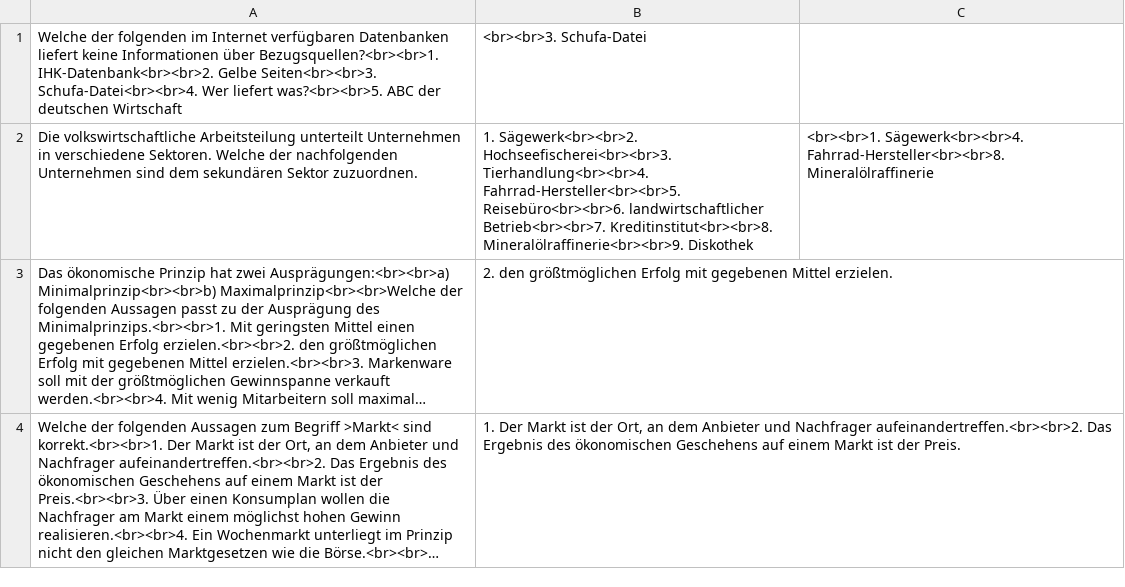
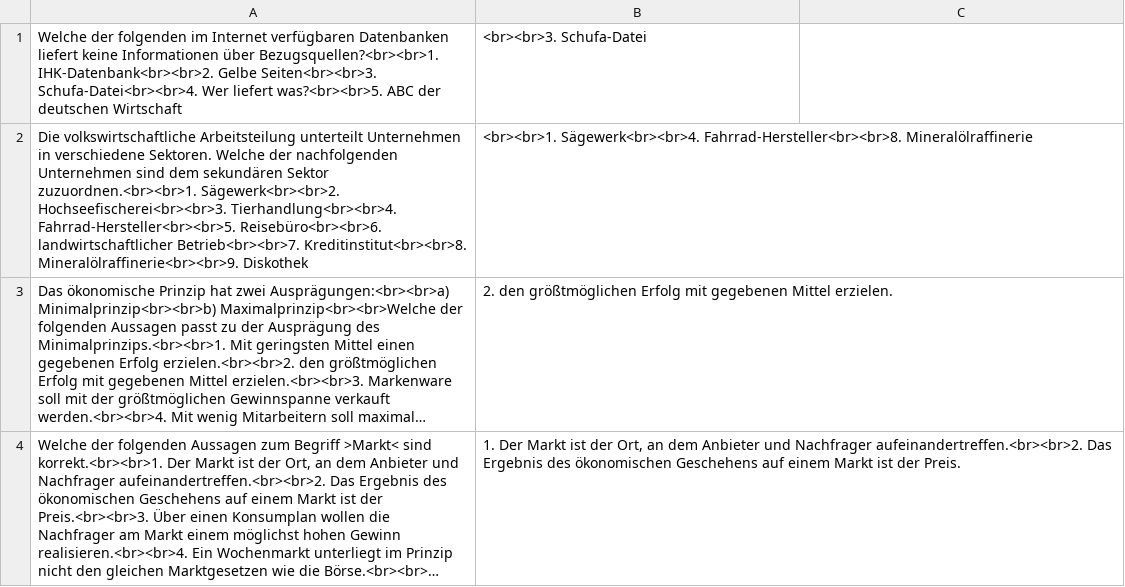
Before and after one commit to wbs-mw/anki-fi, a CSV file: csv/w.csv, drawn as a sheet; only a part is shown; long unchanged cells end in …; removed rows and columns are numbered as before the commit, all else as after; the diff names each change by its address in the sheet, - before the commit and + after, or states it on an @@ line.

Commit message:
Update w.csv

```diff
--- a/csv/w.csv
+++ b/csv/w.csv
-row 2: Die volkswirtschaftliche Arbeitsteilung unterteilt Unternehmen in verschiedene Sektoren. Welche der nachfolgenden Unternehmen sind dem sekundären Sektor zuzuordnen. | 1. Sägewerk<br><br>2. Hochseefischerei<br><br>3. Tierhandlung<br><br>4. Fahrrad-Hersteller<br><br>5. Reisebüro<br><br>6. landwirtschaftlicher Betrieb<br><br>7. Kreditinstitut<br><br>8. Mineralölraffinerie<br><br>9. Diskothek | <br><br>1. Sägewerk<br><br>4. Fahrrad-Hersteller<br><br>8. Mineralölraffinerie
+row 2: Die volkswirtschaftliche Arbeitsteilung unterteilt Unternehmen in verschiedene Sektoren. Welche der nachfolgenden Unternehmen sind dem sekundären Sektor zuzuordnen.<br><br>1. Sägewerk<br><br>2. Hochseefischerei<br><br>3. Tierhandlung<br><br>4. Fahrrad-Hersteller<br><br>5. Reisebüro<br><br>6. landwirtschaftlicher Betrieb<br><br>7. Kreditinstitut<br><br>8. Mineralölraffinerie<br><br>9. Diskothek | <br><br>1. Sägewerk<br><br>4. Fahrrad-Hersteller<br><br>8. Mineralölraffinerie
```
